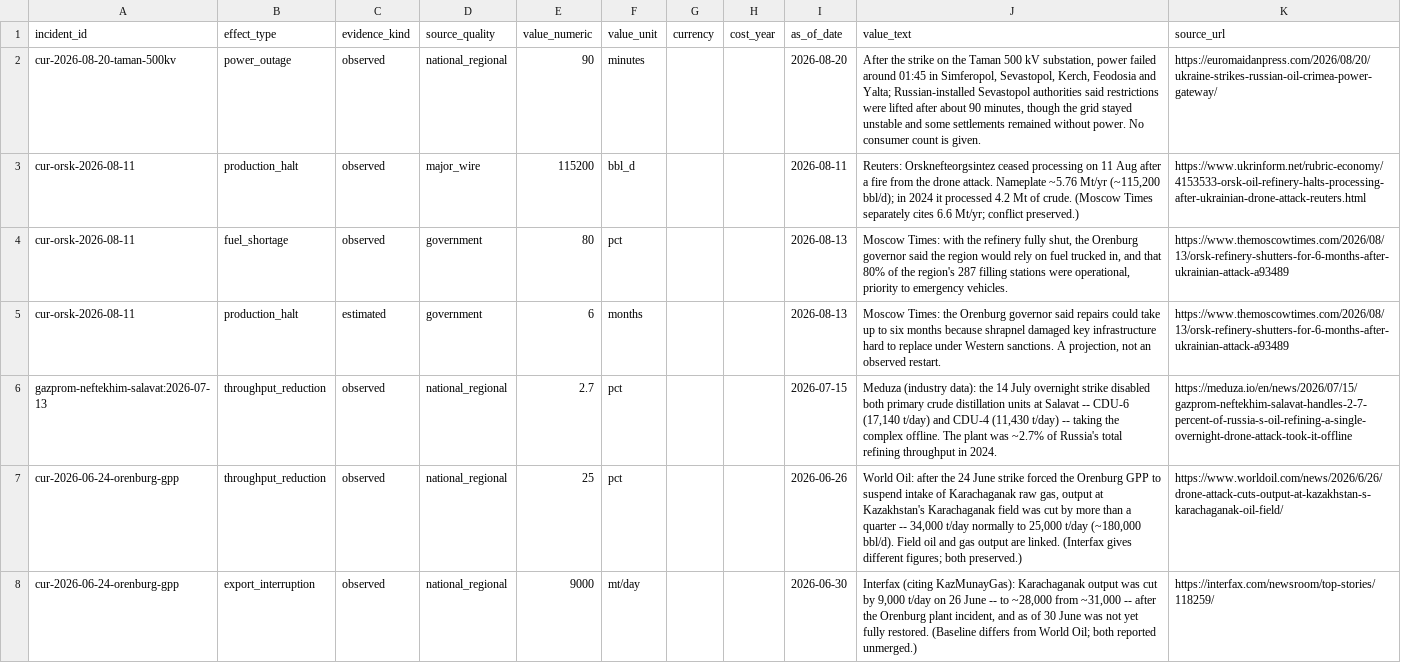
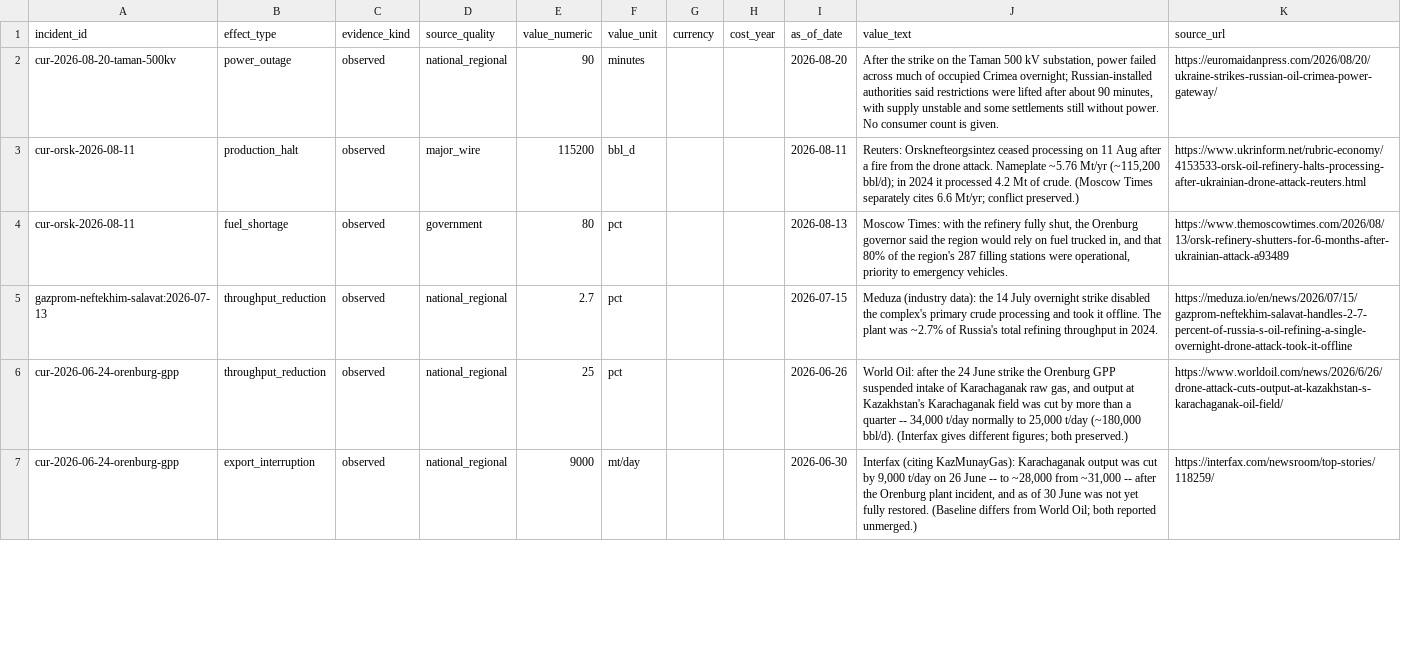
Before and after one commit to Biomusician/russian-energy-dashboard, a CSV file: data/curated/effects.csv, drawn as a sheet; only a part is shown; the diff covers the shown part only.

```diff
--- a/data/curated/effects.csv
+++ b/data/curated/effects.csv
@@ -1,8 +1,7 @@
 incident_id,effect_type,evidence_kind,source_quality,value_numeric,value_unit,currency,cost_year,as_of_date,value_text,source_url
-cur-2026-08-20-taman-500kv,power_outage,observed,national_regional,90,minutes,,,2026-08-20,"After the strike on the Taman 500 kV substation, power failed around 01:45 in Simferopol, Sevastopol, Kerch, Feodosia and Yalta; Russian-installed Sevastopol authorities said restrictions were lifted after about 90 minutes, though the grid stayed unstable and some settlements remained without power. No consumer count is given.",https://euromaidanpress.com/2026/08/20/ukraine-strikes-russian-oil-crimea-power-gateway/
+cur-2026-08-20-taman-500kv,power_outage,observed,national_regional,90,minutes,,,2026-08-20,"After the strike on the Taman 500 kV substation, power failed across much of occupied Crimea overnight; Russian-installed authorities said restrictions were lifted after about 90 minutes, with supply unstable and some settlements still without power. No consumer count is given.",https://euromaidanpress.com/2026/08/20/ukraine-strikes-russian-oil-crimea-power-gateway/
 cur-orsk-2026-08-11,production_halt,observed,major_wire,115200,bbl_d,,,2026-08-11,"Reuters: Orsknefteorgsintez ceased processing on 11 Aug after a fire from the drone attack. Nameplate ~5.76 Mt/yr (~115,200 bbl/d); in 2024 it processed 4.2 Mt of crude. (Moscow Times separately cites 6.6 Mt/yr; conflict preserved.)",https://www.ukrinform.net/rubric-economy/4153533-orsk-oil-refinery-halts-processing-after-ukrainian-drone-attack-reuters.html
 cur-orsk-2026-08-11,fuel_shortage,observed,government,80,pct,,,2026-08-13,"Moscow Times: with the refinery fully shut, the Orenburg governor said the region would rely on fuel trucked in, and that 80% of the region's 287 filling stations were operational, priority to emergency vehicles.",https://www.themoscowtimes.com/2026/08/13/orsk-refinery-shutters-for-6-months-after-ukrainian-attack-a93489
-cur-orsk-2026-08-11,production_halt,estimated,government,6,months,,,2026-08-13,"Moscow Times: the Orenburg governor said repairs could take up to six months because shrapnel damaged key infrastructure hard to replace under Western sanctions. A projection, not an observed restart.",https://www.themoscowtimes.com/2026/08/13/orsk-refinery-shutters-for-6-months-after-ukrainian-attack-a93489
-gazprom-neftekhim-salavat:2026-07-13,throughput_reduction,observed,national_regional,2.7,pct,,,2026-07-15,"Meduza (industry data): the 14 July overnight strike disabled both primary crude distillation units at Salavat -- CDU-6 (17,140 t/day) and CDU-4 (11,430 t/day) -- taking the complex offline. The plant was ~2.7% of Russia's total refining throughput in 2024.",https://meduza.io/en/news/2026/07/15/gazprom-neftekhim-salavat-handles-2-7-percent-of-russia-s-oil-refining-a-single-overnight-drone-attack-took-it-offline
-cur-2026-06-24-orenburg-gpp,throughput_reduction,observed,national_regional,25,pct,,,2026-06-26,"World Oil: after the 24 June strike forced the Orenburg GPP to suspend intake of Karachaganak raw gas, output at Kazakhstan's Karachaganak field was cut by more than a quarter -- 34,000 t/day normally to 25,000 t/day (~180,000 bbl/d). Field oil and gas output are linked. (Interfax gives different figures; both preserved.)",https://www.worldoil.com/news/2026/6/26/drone-attack-cuts-output-at-kazakhstan-s-karachaganak-oil-field/
+gazprom-neftekhim-salavat:2026-07-13,throughput_reduction,observed,national_regional,2.7,pct,,,2026-07-15,Meduza (industry data): the 14 July overnight strike disabled the complex's primary crude processing and took it offline. The plant was ~2.7% of Russia's total refining throughput in 2024.,https://meduza.io/en/news/2026/07/15/gazprom-neftekhim-salavat-handles-2-7-percent-of-russia-s-oil-refining-a-single-overnight-drone-attack-took-it-offline
+cur-2026-06-24-orenburg-gpp,throughput_reduction,observed,national_regional,25,pct,,,2026-06-26,"World Oil: after the 24 June strike the Orenburg GPP suspended intake of Karachaganak raw gas, and output at Kazakhstan's Karachaganak field was cut by more than a quarter -- 34,000 t/day normally to 25,000 t/day (~180,000 bbl/d). (Interfax gives different figures; both preserved.)",https://www.worldoil.com/news/2026/6/26/drone-attack-cuts-output-at-kazakhstan-s-karachaganak-oil-field/
 cur-2026-06-24-orenburg-gpp,export_interruption,observed,national_regional,9000,mt/day,,,2026-06-30,"Interfax (citing KazMunayGas): Karachaganak output was cut by 9,000 t/day on 26 June -- to ~28,000 from ~31,000 -- after the Orenburg plant incident, and as of 30 June was not yet fully restored. (Baseline differs from World Oil; both reported unmerged.)",https://interfax.com/newsroom/top-stories/118259/
```
Also changed, not shown: 10 edited cells elsewhere in this file, data/curated/assets_supplement.csv, data/curated/incidents.csv, 34 other files.
